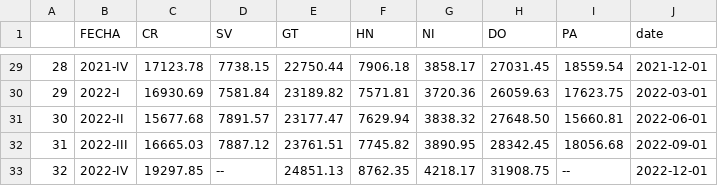
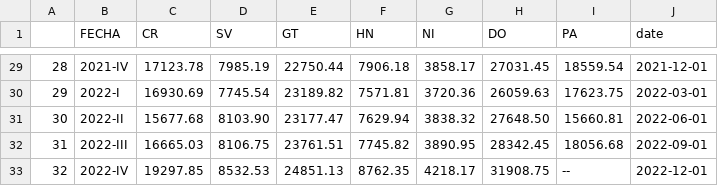
Before and after one commit to Ortiz-Cevallos/EXAMPLE, a CSV file: PIB_CA.csv, drawn as a sheet; only a part is shown, gaps mark what is left out; the diff covers the shown part only.

```diff
--- a/PIB_CA.csv
+++ b/PIB_CA.csv
@@ -29,5 +29,5 @@
-"28","2021-IV","17123.78","7738.15","22750.44","7906.18","3858.17","27031.45","18559.54",2021-12-01
-"29","2022-I","16930.69","7581.84","23189.82","7571.81","3720.36","26059.63","17623.75",2022-03-01
-"30","2022-II","15677.68","7891.57","23177.47","7629.94","3838.32","27648.50","15660.81",2022-06-01
-"31","2022-III","16665.03","7887.12","23761.51","7745.82","3890.95","28342.45","18056.68",2022-09-01
-"32","2022-IV","19297.85","--","24851.13","8762.35","4218.17","31908.75","--",2022-12-01
+"28","2021-IV","17123.78","7985.19","22750.44","7906.18","3858.17","27031.45","18559.54",2021-12-01
+"29","2022-I","16930.69","7745.54","23189.82","7571.81","3720.36","26059.63","17623.75",2022-03-01
+"30","2022-II","15677.68","8103.90","23177.47","7629.94","3838.32","27648.50","15660.81",2022-06-01
+"31","2022-III","16665.03","8106.75","23761.51","7745.82","3890.95","28342.45","18056.68",2022-09-01
+"32","2022-IV","19297.85","8532.53","24851.13","8762.35","4218.17","31908.75","--",2022-12-01
```
Also changed, not shown: 27 edited cells elsewhere in this file, PIB.csv, 2 other files.
